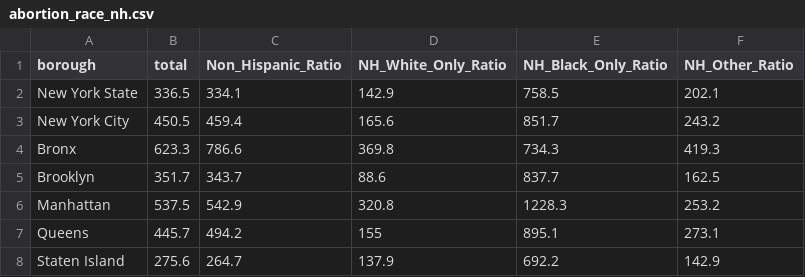
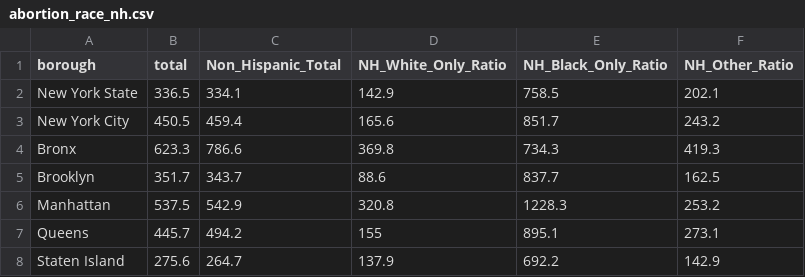
Before and after one commit to ElaineYanxi-Chen/p8105-finalproject.github.io, a CSV file: data/abortion_race_nh.csv, drawn as a sheet.

```diff
--- a/data/abortion_race_nh.csv
+++ b/data/abortion_race_nh.csv
@@ -1,2 +1,2 @@
-borough,total,Non_Hispanic_Ratio,NH_White_Only_Ratio,NH_Black_Only_Ratio,NH_Other_Ratio
+borough,total,Non_Hispanic_Total,NH_White_Only_Ratio,NH_Black_Only_Ratio,NH_Other_Ratio
 New York State,336.5,334.1,142.9,758.5,202.1
```
Also changed, not shown: data/abortion_race_h.csv, 2 other files.
